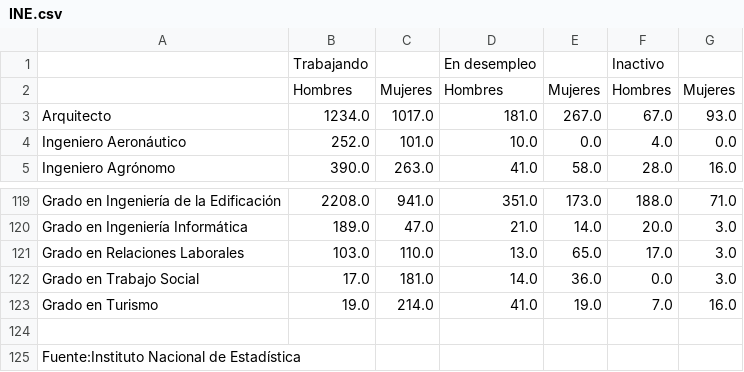
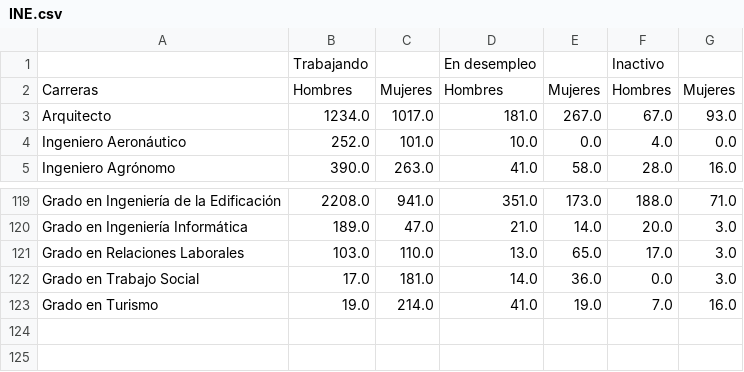
Before and after one commit to robertohueso/carreras-en-cifras, a CSV file: listas/INE.csv, drawn as a sheet; only a part is shown, gaps mark what is left out.

```diff
--- a/listas/INE.csv
+++ b/listas/INE.csv
@@ -1,3 +1,3 @@
 ,Trabajando,,En desempleo,,Inactivo,
-,Hombres,Mujeres,Hombres,Mujeres,Hombres,Mujeres
+Carreras,Hombres,Mujeres,Hombres,Mujeres,Hombres,Mujeres
 Arquitecto,1234.0,1017.0,181.0,267.0,67.0,93.0
@@ -123,3 +123 @@ Grado en Trabajo Social,17.0,181.0,14.0,36.0,0.0,3.0
 Grado en Turismo,19.0,214.0,41.0,19.0,7.0,16.0
-,,,,,,
-Fuente:Instituto Nacional de Estadística,,,,,,
```
Also changed, not shown: 2 other files.
